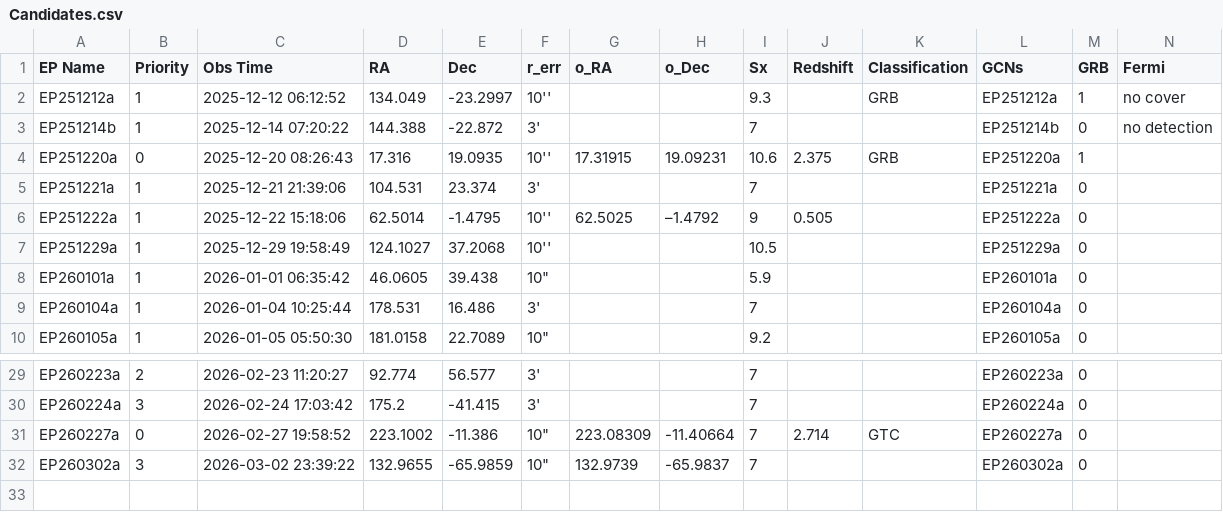
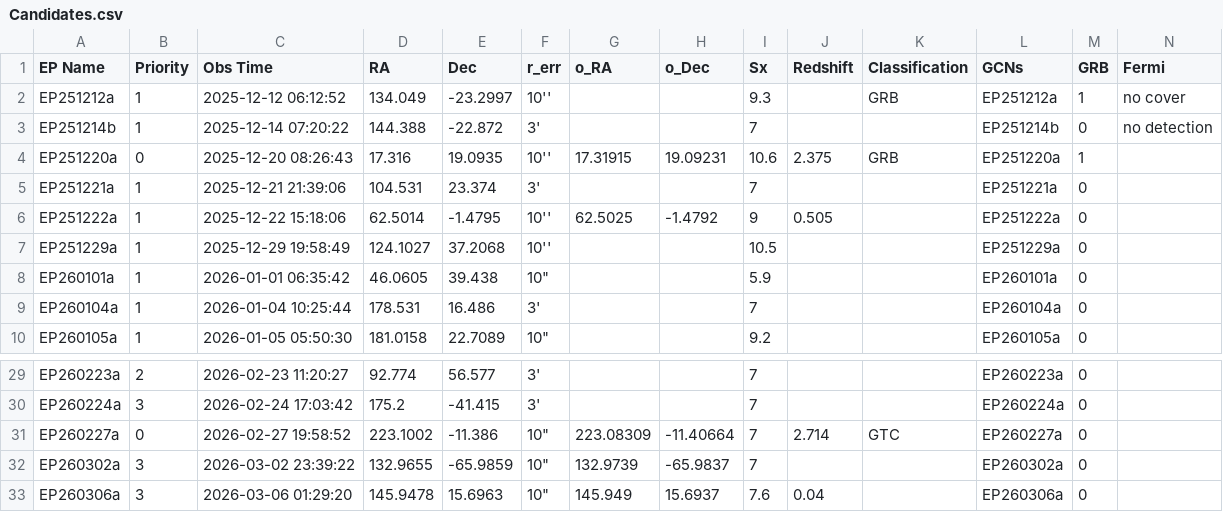
Before and after one commit to LAujust/Follow_up, a CSV file: Candidates.csv, drawn as a sheet; only a part is shown, gaps mark what is left out; rows hold the shown columns only; the diff names each change by its address in the sheet, - before the commit and + after, or states it on an @@ line.

```diff
--- a/Candidates.csv
+++ b/Candidates.csv
-H6 (o_Dec): –1.4792
+H6 (o_Dec): -1.4792
+row 33: EP260306a | 3 | 2026-03-06 01:29:20 | 145.9478 | 15.6963 | 10" | 145.949 | 15.6937 | 7.6 | 0.04 |  | EP260306a | 0
```
Also changed, not shown: results/all_targets_meta.csv, results/all_targets_timeline.csv, 7 other files.
